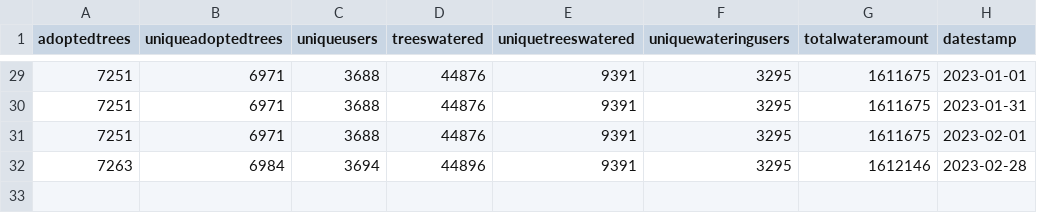
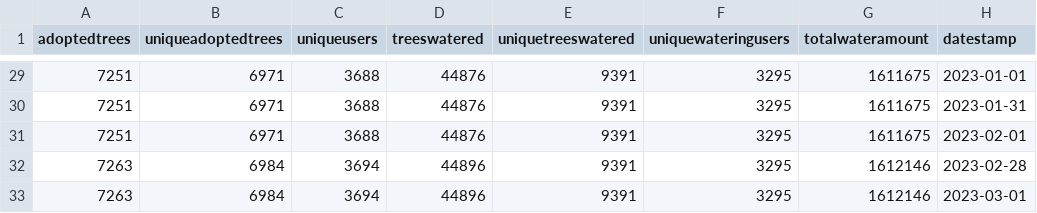
Before and after one commit to technologiestiftung/giessdenkiez-de-opendata, a CSV file: daten/giessdenkiezKPIs.csv, drawn as a sheet; only a part is shown, gaps mark what is left out; the diff names each change by its address in the sheet, - before the commit and + after, or states it on an @@ line.

Commit message:
Commit from GitHub Actions (Giess den Kiez Open Data Script)

```diff
--- a/daten/giessdenkiezKPIs.csv
+++ b/daten/giessdenkiezKPIs.csv
+row 33: 7263 | 6984 | 3694 | 44896 | 9391 | 3295 | 1612146 | 2023-03-01
```
